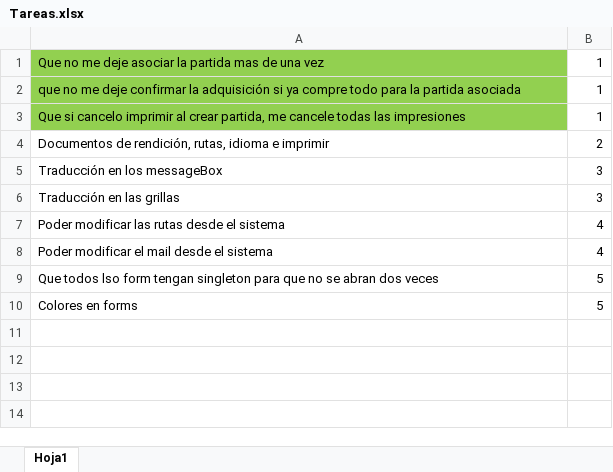
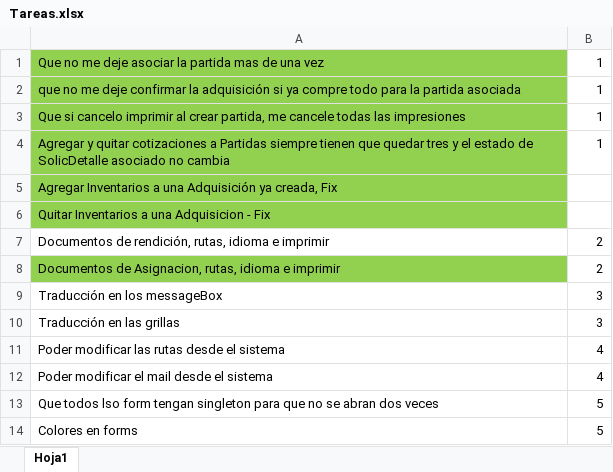
Before and after one commit to loyolajavi/ArtecDiploma, an Excel workbook: Anotaciones/Tareas.xlsx, sheet Hoja1, drawn as a sheet; values as stored, in another font and other column widths than the file's, no borders; the diff names each change by its address in the sheet, - before the commit and + after, or states it on an @@ line.

Commit message:
Que si cancelo imprimir al crear partida, me cancele todas las impresiones Agregar y quitar cotizaciones a Partidas siempre tienen que quedar tres y el estado de SolicDetalle asociado no cambia Agregar Inventarios a una Adquisición ya creada, Fix Quitar Inventarios a una Adquisicion - Fix Documentos de rendición, rutas, idioma e imprimir Documentos de Asignacion, rutas, idioma e imprimir
#Traducción en MBox de Backup

```diff
--- a/Anotaciones/Tareas.xlsx (sheet Hoja1)
+++ b/Anotaciones/Tareas.xlsx (sheet Hoja1)
+row 4: Agregar y quitar cotizaciones a Partidas siempre tienen que quedar tres y el estado de SolicDetalle asociado no cambia | 1
+row 5: Agregar Inventarios a una Adquisición ya creada, Fix
+row 6: Quitar Inventarios a una Adquisicion - Fix
+row 8: Documentos de Asignacion, rutas, idioma e imprimir | 2
```
Also changed, not shown: 25 other files.
